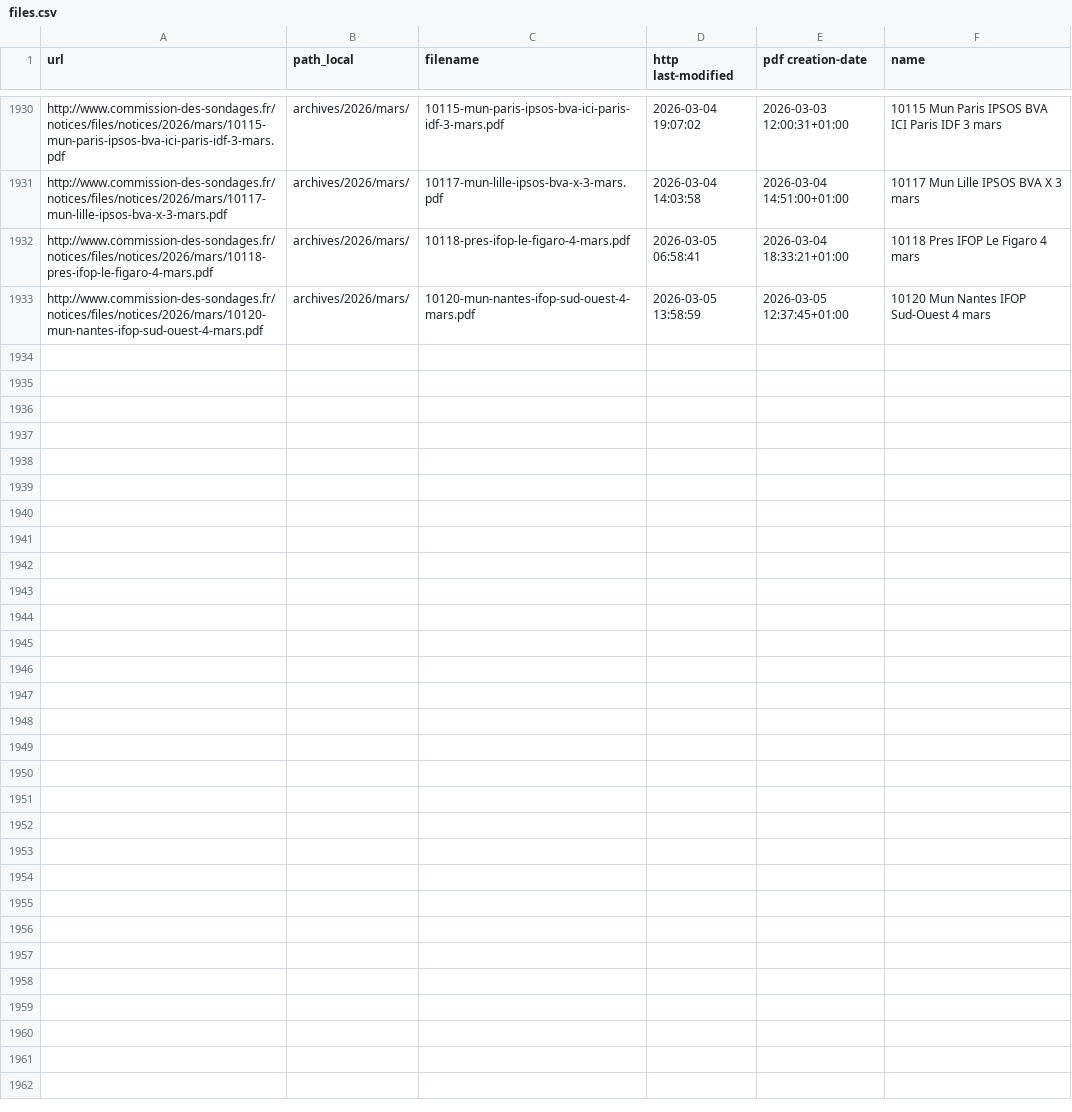
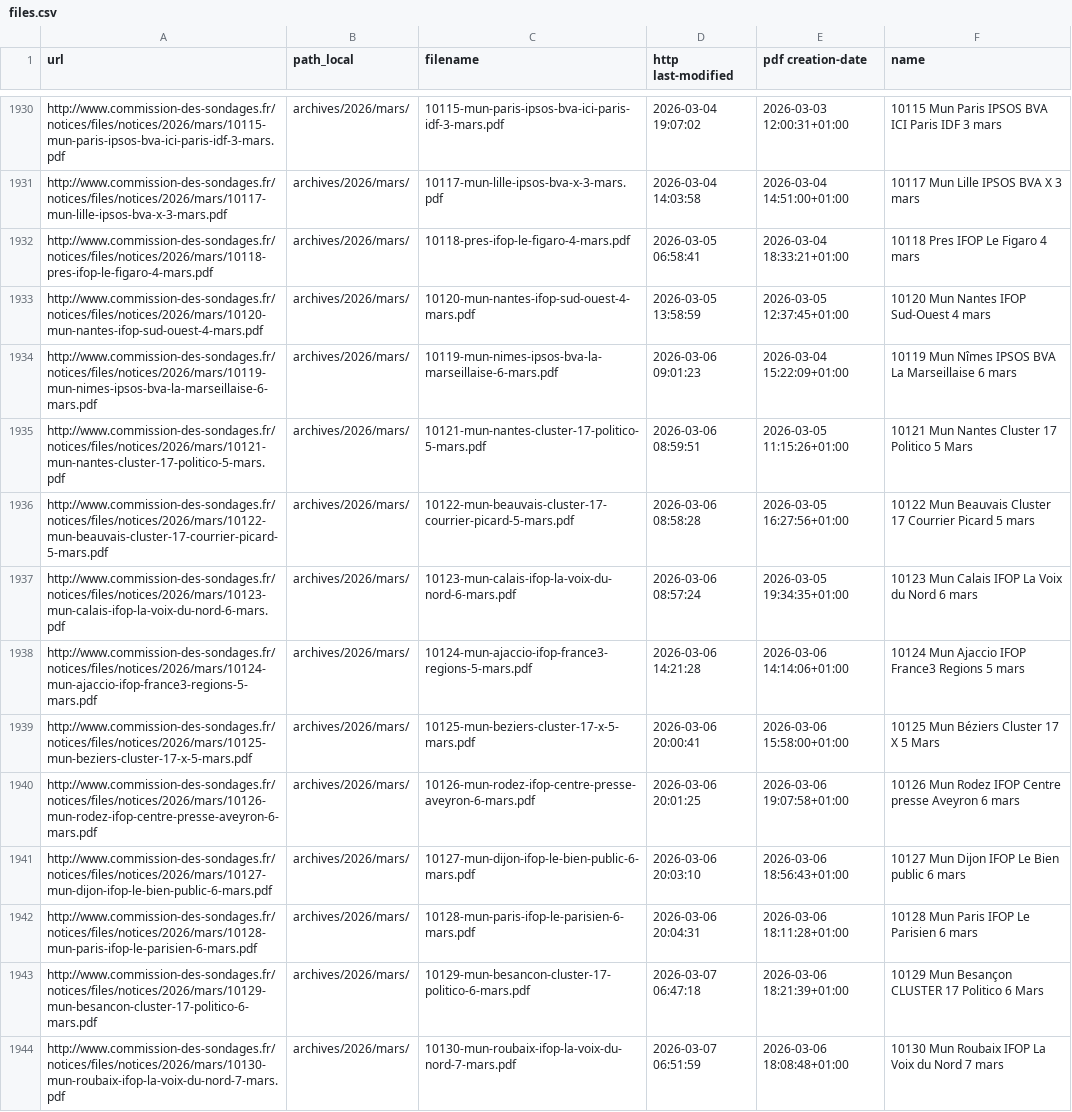
Before and after one commit to MieuxVoter/sondages-commission-index, a CSV file: files.csv, drawn as a sheet; only a part is shown, gaps mark what is left out; the diff names each change by its address in the sheet, - before the commit and + after, or states it on an @@ line.

```diff
--- a/files.csv
+++ b/files.csv
+row 1934: http://www.commission-des-sondages.fr/notices/files/notices/2026/mars/10119-mun-nimes-ipsos-bva-la-marseillaise-6-mars.pdf | archives/2026/mars/ | 10119-mun-nimes-ipsos-bva-la-marseillaise-6-mars.pdf | 2026-03-06 09:01:23 | 2026-03-04 15:22:09+01:00 | 10119 Mun Nîmes IPSOS BVA La Marseillaise 6 mars
+row 1935: http://www.commission-des-sondages.fr/notices/files/notices/2026/mars/10121-mun-nantes-cluster-17-politico-5-mars.pdf | archives/2026/mars/ | 10121-mun-nantes-cluster-17-politico-5-mars.pdf | 2026-03-06 08:59:51 | 2026-03-05 11:15:26+01:00 | 10121 Mun Nantes Cluster 17 Politico 5 Mars
+row 1936: http://www.commission-des-sondages.fr/notices/files/notices/2026/mars/10122-mun-beauvais-cluster-17-courrier-picard-5-mars.pdf | archives/2026/mars/ | 10122-mun-beauvais-cluster-17-courrier-picard-5-mars.pdf | 2026-03-06 08:58:28 | 2026-03-05 16:27:56+01:00 | 10122 Mun Beauvais Cluster 17 Courrier Picard 5 mars
+row 1937: http://www.commission-des-sondages.fr/notices/files/notices/2026/mars/10123-mun-calais-ifop-la-voix-du-nord-6-mars.pdf | archives/2026/mars/ | 10123-mun-calais-ifop-la-voix-du-nord-6-mars.pdf | 2026-03-06 08:57:24 | 2026-03-05 19:34:35+01:00 | 10123 Mun Calais IFOP La Voix du Nord 6 mars
+row 1938: http://www.commission-des-sondages.fr/notices/files/notices/2026/mars/10124-mun-ajaccio-ifop-france3-regions-5-mars.pdf | archives/2026/mars/ | 10124-mun-ajaccio-ifop-france3-regions-5-mars.pdf | 2026-03-06 14:21:28 | 2026-03-06 14:14:06+01:00 | 10124 Mun Ajaccio IFOP France3 Regions 5 mars
+row 1939: http://www.commission-des-sondages.fr/notices/files/notices/2026/mars/10125-mun-beziers-cluster-17-x-5-mars.pdf | archives/2026/mars/ | 10125-mun-beziers-cluster-17-x-5-mars.pdf | 2026-03-06 20:00:41 | 2026-03-06 15:58:00+01:00 | 10125 Mun Béziers Cluster 17 X 5 Mars
+row 1940: http://www.commission-des-sondages.fr/notices/files/notices/2026/mars/10126-mun-rodez-ifop-centre-presse-aveyron-6-mars.pdf | archives/2026/mars/ | 10126-mun-rodez-ifop-centre-presse-aveyron-6-mars.pdf | 2026-03-06 20:01:25 | 2026-03-06 19:07:58+01:00 | 10126 Mun Rodez IFOP Centre presse Aveyron 6 mars
+row 1941: http://www.commission-des-sondages.fr/notices/files/notices/2026/mars/10127-mun-dijon-ifop-le-bien-public-6-mars.pdf | archives/2026/mars/ | 10127-mun-dijon-ifop-le-bien-public-6-mars.pdf | 2026-03-06 20:03:10 | 2026-03-06 18:56:43+01:00 | 10127 Mun Dijon IFOP Le Bien public 6 mars
+row 1942: http://www.commission-des-sondages.fr/notices/files/notices/2026/mars/10128-mun-paris-ifop-le-parisien-6-mars.pdf | archives/2026/mars/ | 10128-mun-paris-ifop-le-parisien-6-mars.pdf | 2026-03-06 20:04:31 | 2026-03-06 18:11:28+01:00 | 10128 Mun Paris IFOP Le Parisien 6 mars
+row 1943: http://www.commission-des-sondages.fr/notices/files/notices/2026/mars/10129-mun-besancon-cluster-17-politico-6-mars.pdf | archives/2026/mars/ | 10129-mun-besancon-cluster-17-politico-6-mars.pdf | 2026-03-07 06:47:18 | 2026-03-06 18:21:39+01:00 | 10129 Mun Besançon CLUSTER 17 Politico 6 Mars
+row 1944: http://www.commission-des-sondages.fr/notices/files/notices/2026/mars/10130-mun-roubaix-ifop-la-voix-du-nord-7-mars.pdf | archives/2026/mars/ | 10130-mun-roubaix-ifop-la-voix-du-nord-7-mars.pdf | 2026-03-07 06:51:59 | 2026-03-06 18:08:48+01:00 | 10130 Mun Roubaix IFOP La Voix du Nord 7 mars
```
Also changed, not shown: base.csv, notices_catalog.csv, 11 other files.
